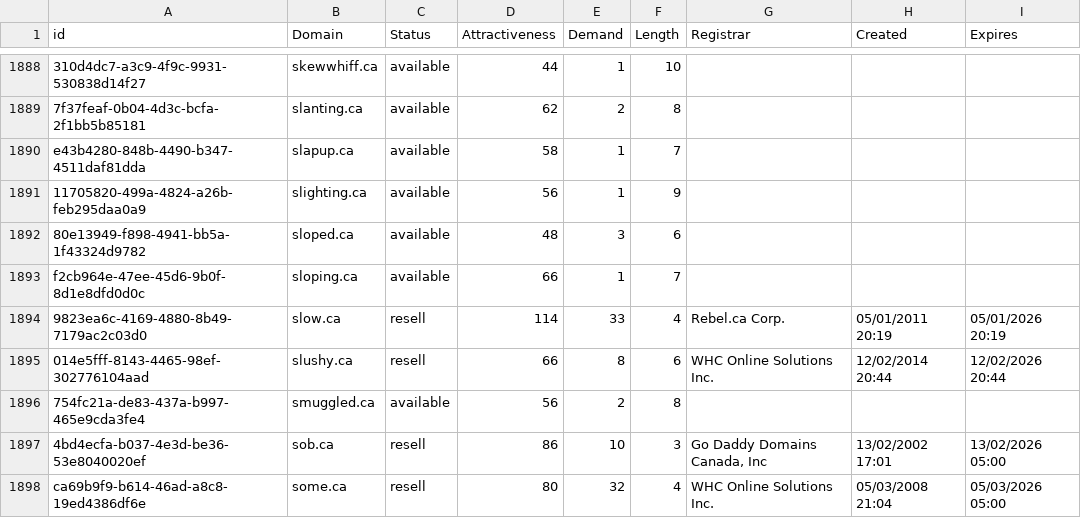
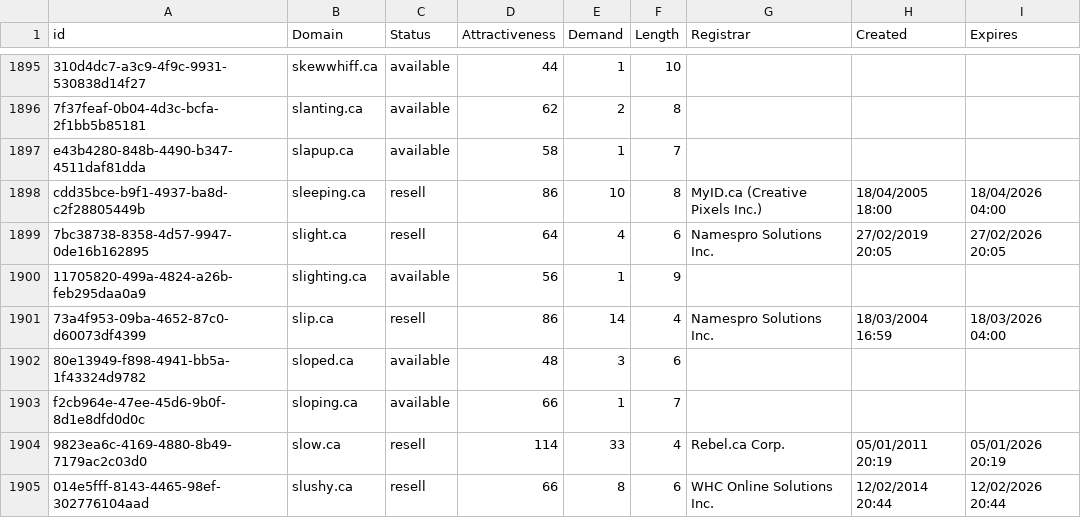
Before and after one commit to UniqueDomains/ca-oneword-domains, a CSV file: ca.csv, drawn as a sheet; only a part is shown, gaps mark what is left out; the shorter side is filled out with more unchanged rows; the diff covers the shown part only; the diff names each change by its address in the sheet, - before the commit and + after, or states it on an @@ line.

```diff
--- a/ca.csv
+++ b/ca.csv
+row 1898: cdd35bce-b9f1-4937-ba8d-c2f28805449b | sleeping.ca | resell | 86 | 10 | 8 | MyID.ca (Creative Pixels Inc.) | 18/04/2005 18:00 | 18/04/2026 04:00
+row 1899: 7bc38738-8358-4d57-9947-0de16b162895 | slight.ca | resell | 64 | 4 | 6 | Namespro Solutions Inc. | 27/02/2019 20:05 | 27/02/2026 20:05
+row 1901: 73a4f953-09ba-4652-87c0-d60073df4399 | slip.ca | resell | 86 | 14 | 4 | Namespro Solutions Inc. | 18/03/2004 16:59 | 18/03/2026 04:00
```
Also changed, not shown: 13 added rows elsewhere in this file, 2 other files.
